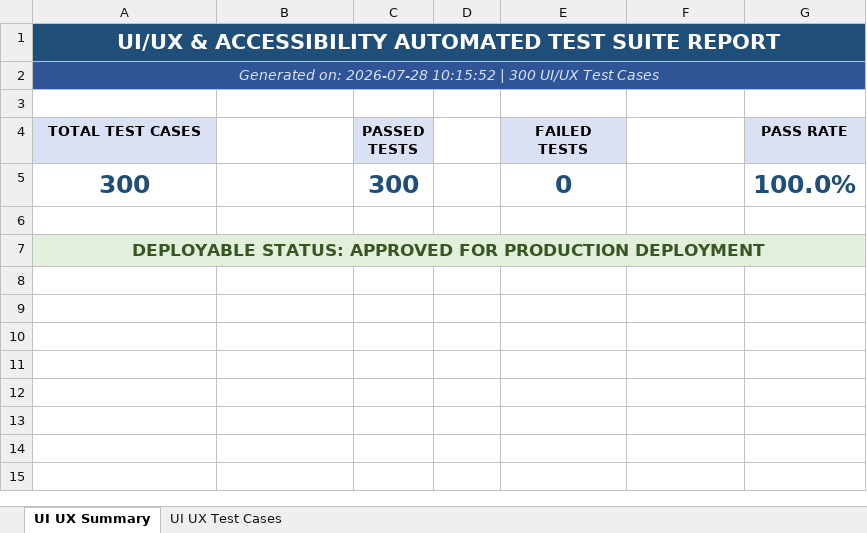
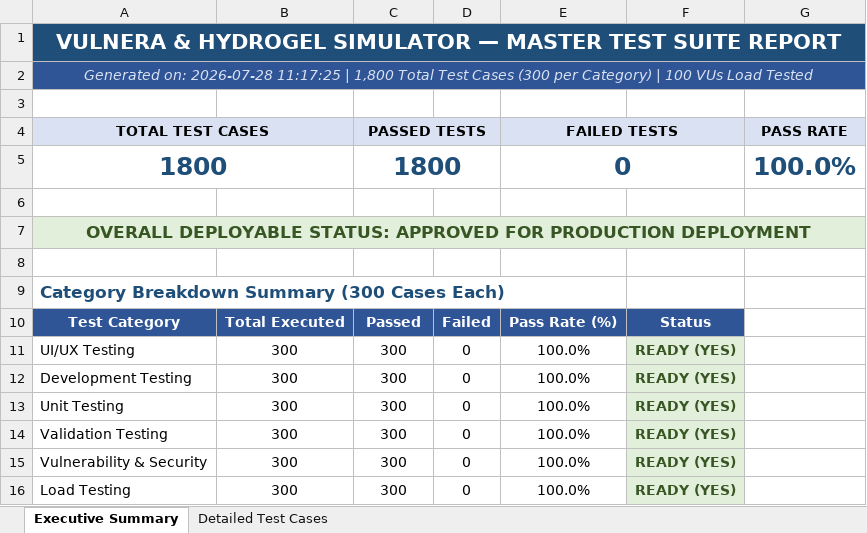
Before and after one commit to Padaladeepthipravallika/app, an Excel workbook: web_app/reports/UI_UX_Accessibility_Report.xlsx, sheet Executive Summary, drawn as a sheet; values as stored, in another font and other column widths than the file's, no borders; the diff names each change by its address in the sheet, - before the commit and + after, or states it on an @@ line.

```diff
--- a/web_app/reports/UI_UX_Accessibility_Report.xlsx (sheet Executive Summary)
+++ b/web_app/reports/UI_UX_Accessibility_Report.xlsx (sheet Executive Summary)
-sheet tab: UI UX Summary
+sheet tab: Executive Summary
-sheet tab: UI UX Test Cases
+sheet tab: Detailed Test Cases
-A1 (TOTAL TEST CASES): UI/UX & ACCESSIBILITY AUTOMATED TEST SUITE…
+A1 (TOTAL TEST CASES): VULNERA & HYDROGEL SIMULATOR — MASTER TEST SUITE…
-A2 (TOTAL TEST CASES): …on: 2026-07-28 10:15:52 | 300 UI/UX Test Cases
+A2 (TOTAL TEST CASES): …on: 2026-07-28 11:17:25 | 1,800 Total Test Cases (300 per Category) | 100 VUs Load Tested
+A4:B4 merged
+C4:D4 merged
+E4:F4 merged
-A5 (TOTAL TEST CASES): 300
+A5 (TOTAL TEST CASES): 1800
+A5:B5 merged
-C5 (PASSED TESTS): 300
+C5 (PASSED TESTS): 1800
+C5:D5 merged
+E5:F5 merged
-A7 (TOTAL TEST CASES): DEPLOYABLE STATUS:…
+A7 (TOTAL TEST CASES): OVERALL DEPLOYABLE STATUS:…
+row 8: (empty)
+row 9: Category Breakdown Summary (300 Cases Each)
+row 10: Test Category | Total Executed | Passed | Failed | Pass Rate (%) | Status
+row 11: UI/UX Testing | 300 | 300 | 0 | 100.0% | READY (YES)
+row 12: Development Testing | 300 | 300 | 0 | 100.0% | READY (YES)
+row 13: Unit Testing | 300 | 300 | 0 | 100.0% | READY (YES)
+row 14: Validation Testing | 300 | 300 | 0 | 100.0% | READY (YES)
+row 15: Vulnerability & Security | 300 | 300 | 0 | 100.0% | READY (YES)
+row 16: Load Testing | 300 | 300 | 0 | 100.0% | READY (YES)
```
Also changed, not shown: sheet Detailed Test Cases, web_app/reports/API_Load_Testing_Report.xlsx, web_app/reports/E2E_Test_Report_Vulnera_HydrogelScan_2026-07-25T16-07-09.xlsx, 5 other files.
